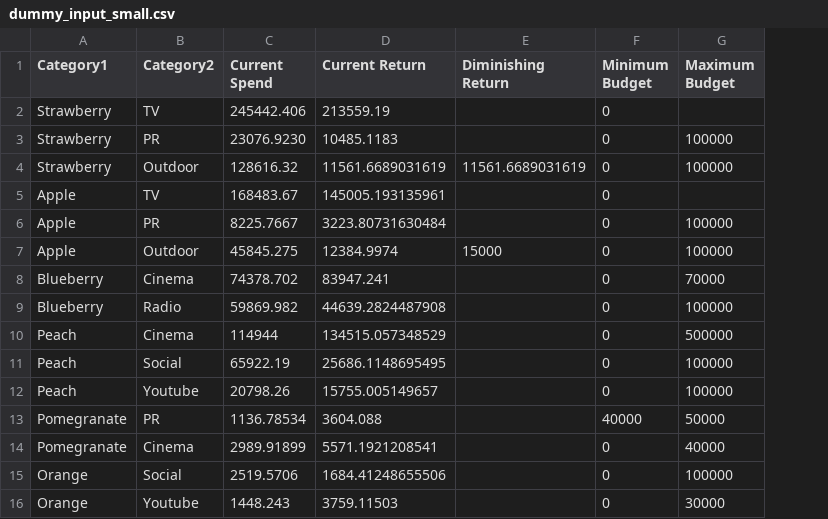
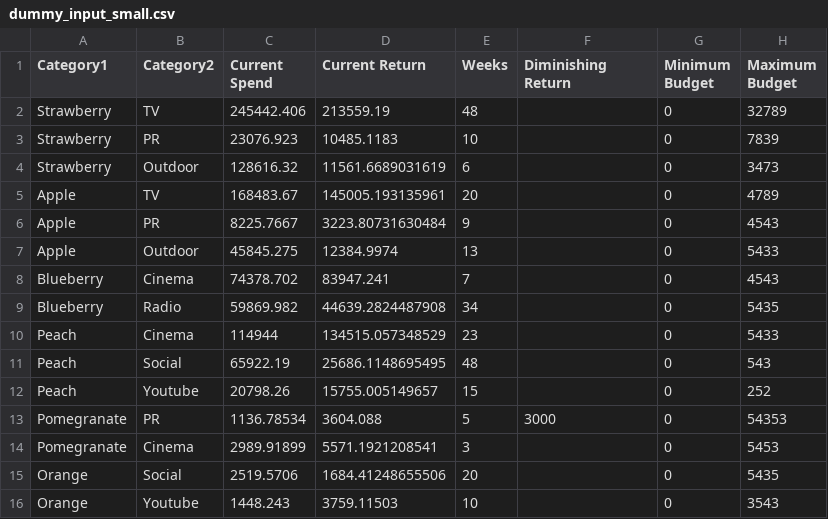
Before and after one commit to cdumen/Budget-Allocation, a CSV file: data/dummy_input_small.csv, drawn as a sheet; addresses are those after the commit; the diff names each change by its address in the sheet, - before the commit and + after, or states it on an @@ line.

```diff
--- a/data/dummy_input_small.csv
+++ b/data/dummy_input_small.csv
+column E (Weeks), rows 2-16: 48 | 10 | 6 | 20 | 9 | 13 | 7 | 34 | 23 | 48 | 15 | 5 | 3 | 20 | 10
-H2 (Maximum Budget): (empty)
+H2 (Maximum Budget): 32789
-C3 (Current Spend): 23076.9230
+C3 (Current Spend): 23076.923
-H3 (Maximum Budget): 100000
+H3 (Maximum Budget): 7839
-F4 (Diminishing Return): 11561.6689031619
+F4 (Diminishing Return): (empty)
-H4 (Maximum Budget): 100000
+H4 (Maximum Budget): 3473
-H5 (Maximum Budget): (empty)
+H5 (Maximum Budget): 4789
-H6 (Maximum Budget): 100000
+H6 (Maximum Budget): 4543
-F7 (Diminishing Return): 15000
+F7 (Diminishing Return): (empty)
-H7 (Maximum Budget): 100000
+H7 (Maximum Budget): 5433
-H8 (Maximum Budget): 70000
+H8 (Maximum Budget): 4543
-H9 (Maximum Budget): 100000
+H9 (Maximum Budget): 5435
-H10 (Maximum Budget): 500000
+H10 (Maximum Budget): 5433
-H11 (Maximum Budget): 100000
+H11 (Maximum Budget): 543
-H12 (Maximum Budget): 100000
+H12 (Maximum Budget): 252
-F13 (Diminishing Return): (empty)
+F13 (Diminishing Return): 3000
-G13 (Minimum Budget): 40000
+G13 (Minimum Budget): 0
-H13 (Maximum Budget): 50000
+H13 (Maximum Budget): 54353
-H14 (Maximum Budget): 40000
+H14 (Maximum Budget): 5453
-H15 (Maximum Budget): 100000
+H15 (Maximum Budget): 5435
-H16 (Maximum Budget): 30000
+H16 (Maximum Budget): 3543
```
Also changed, not shown: 12 other files.
